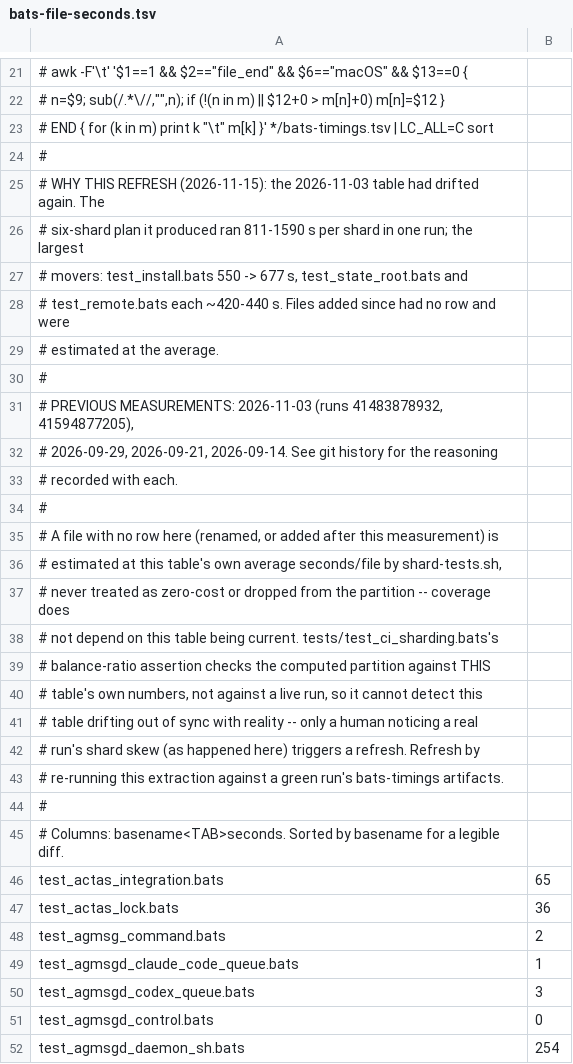
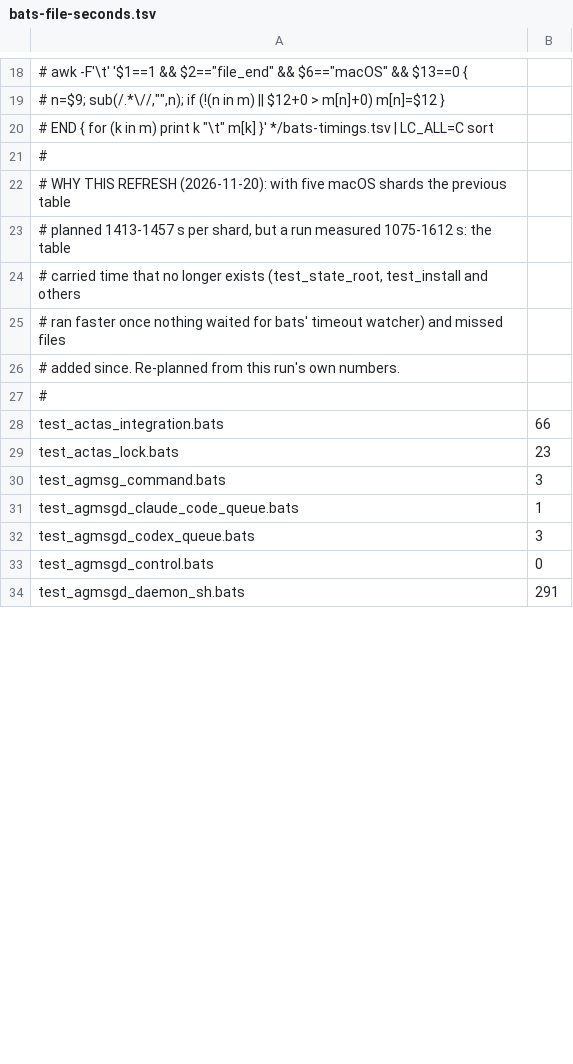
Before and after one commit to fujibee/agmsg, a TSV file: .github/scripts/bats-file-seconds.tsv, drawn as a sheet; only a part is shown, gaps mark what is left out; the diff covers the shown part only.

Commit message:
Tests: drop kill/sleep/wait stubs in suites with their own teardown, measure the watchdog wait, re-plan shards
test_state_root and test_install have their own teardown and never went
through teardown_test_env, so a stubbed kill() still kept bats' timeout
watcher alive for the whole timeout. Both teardowns now drop the stubs, and
test_bats_timeout_watchdog.bats runs a stubbing file under BATS_TEST_TIMEOUT
and fails if it is held, and checks that no suite with its own teardown keeps
such stubs.

The macOS per-file seconds are re-measured from a green run without those
stalls (planned 1251-1290 s per shard, was 1413-1457 s). The 30 minute cap is
unchanged.

```diff
--- a/.github/scripts/bats-file-seconds.tsv
+++ b/.github/scripts/bats-file-seconds.tsv
@@ -24,26 +21,11 @@
 #
-# WHY THIS REFRESH (2026-11-15): the 2026-11-03 table had drifted again. The
-# six-shard plan it produced ran 811-1590 s per shard in one run; the largest
-# movers: test_install.bats 550 -> 677 s, test_state_root.bats and
-# test_remote.bats each ~420-440 s. Files added since had no row and were
-# estimated at the average.
+# WHY THIS REFRESH (2026-11-20): with five macOS shards the previous table
+# planned 1413-1457 s per shard, but a run measured 1075-1612 s: the table
+# carried time that no longer exists (test_state_root, test_install and others
+# ran faster once nothing waited for bats' timeout watcher) and missed files
+# added since. Re-planned from this run's own numbers.
 #
-# PREVIOUS MEASUREMENTS: 2026-11-03 (runs 41483878932, 41594877205),
-# 2026-09-29, 2026-09-21, 2026-09-14. See git history for the reasoning
-# recorded with each.
-#
-# A file with no row here (renamed, or added after this measurement) is
-# estimated at this table's own average seconds/file by shard-tests.sh,
-# never treated as zero-cost or dropped from the partition -- coverage does
-# not depend on this table being current. tests/test_ci_sharding.bats's
-# balance-ratio assertion checks the computed partition against THIS
-# table's own numbers, not against a live run, so it cannot detect this
-# table drifting out of sync with reality -- only a human noticing a real
-# run's shard skew (as happened here) triggers a refresh. Refresh by
-# re-running this extraction against a green run's bats-timings artifacts.
-#
-# Columns: basename<TAB>seconds. Sorted by basename for a legible diff.
-test_actas_integration.bats	65
-test_actas_lock.bats	36
-test_agmsg_command.bats	2
+test_actas_integration.bats	66
+test_actas_lock.bats	23
+test_agmsg_command.bats	3
 test_agmsgd_claude_code_queue.bats	1
@@ -51,2 +33,2 @@ test_agmsgd_codex_queue.bats	3
 test_agmsgd_control.bats	0
-test_agmsgd_daemon_sh.bats	254
+test_agmsgd_daemon_sh.bats	291
```
Also changed, not shown: 8 added rows, 3 removed rows and 122 edited cells elsewhere in this file, 3 other files.
